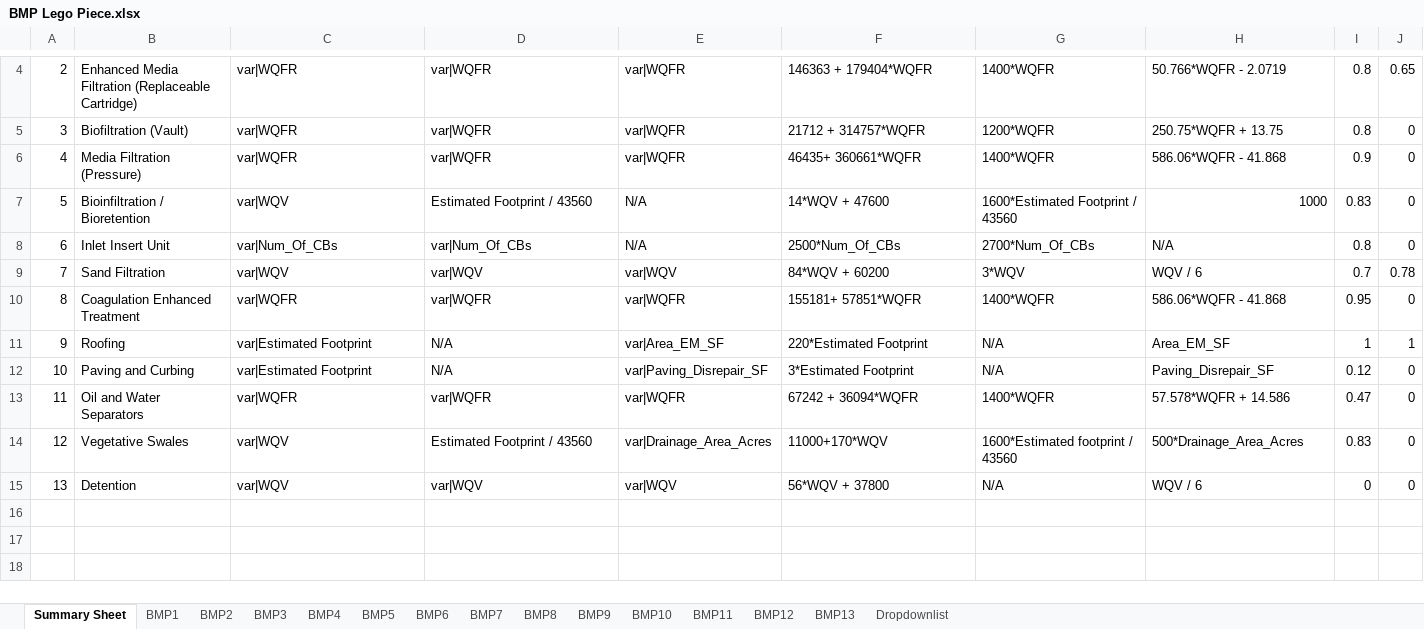
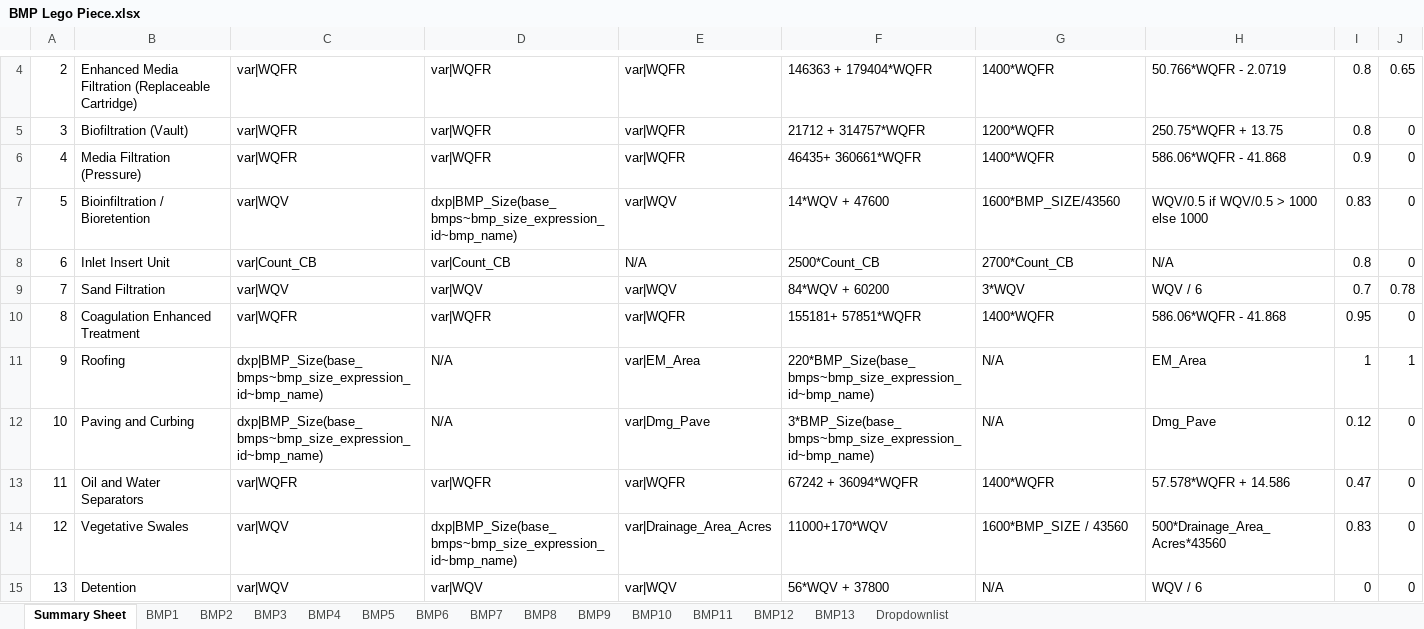
Before and after one commit to mallen69/Project_Sprint_7, an Excel workbook: Sprint03_Data_Operation/_jonhonda_dat/special_prj/Input_Files/BMP Lego Piece.xlsx, sheet Summary Sheet, drawn as a sheet; only a part is shown, gaps mark what is left out; values as stored, in another font and other column widths than the file's, no borders; the diff names each change by its address in the sheet, - before the commit and + after, or states it on an @@ line.

```diff
--- a/Sprint03_Data_Operation/_jonhonda_dat/special_prj/Input_Files/BMP Lego Piece.xlsx (sheet Summary Sheet)
+++ b/Sprint03_Data_Operation/_jonhonda_dat/special_prj/Input_Files/BMP Lego Piece.xlsx (sheet Summary Sheet)
-D7: Estimated Footprint / 43560
+D7: dxp|BMP_Size(base_bmps~bmp_size_expression_id~bmp_name)
-E7: N/A
+E7: var|WQV
-G7: 1600*Estimated Footprint / 43560
+G7: 1600*BMP_SIZE/43560
-H7: 1000
+H7: WQV/0.5 if WQV/0.5 > 1000 else 1000
-C8: var|Num_Of_CBs
+C8: var|Count_CB
-D8: var|Num_Of_CBs
+D8: var|Count_CB
-F8: 2500*Num_Of_CBs
+F8: 2500*Count_CB
-G8: 2700*Num_Of_CBs
+G8: 2700*Count_CB
-C11:C12: var|Estimated Footprint
+C11:C12: dxp|BMP_Size(base_bmps~bmp_size_expression_id~bmp_name)
-E11: var|Area_EM_SF
+E11: var|EM_Area
-F11: 220*Estimated Footprint
+F11: 220*BMP_Size(base_bmps~bmp_size_expression_id~bmp_name)
-H11: Area_EM_SF
+H11: EM_Area
-E12: var|Paving_Disrepair_SF
+E12: var|Dmg_Pave
-F12: 3*Estimated Footprint
+F12: 3*BMP_Size(base_bmps~bmp_size_expression_id~bmp_name)
-H12: Paving_Disrepair_SF
+H12: Dmg_Pave
-D14: Estimated Footprint / 43560
+D14: dxp|BMP_Size(base_bmps~bmp_size_expression_id~bmp_name)
-G14: 1600*Estimated footprint / 43560
+G14: 1600*BMP_SIZE / 43560
-H14: 500*Drainage_Area_Acres
+H14: 500*Drainage_Area_Acres*43560
```
Also changed, not shown: sheet BMP5, sheet BMP12, sheet BMP9, sheet BMP10, sheet BMP6, Sprint03_Data_Operation/_jonhonda_dat/special_prj/Input_Files/feasibility_test_questions.xlsx, 4 other files.
